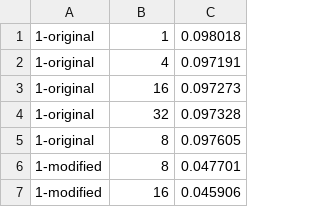
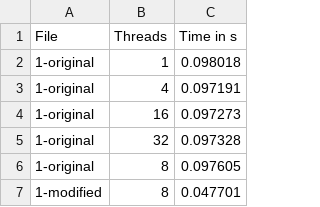
Before and after one commit to davirieser/ParrProg, a CSV file: 10/Ex02_Time.csv, drawn as a sheet; only a part is shown; the shorter side is filled out with more unchanged rows; the diff names each change by its address in the sheet, - before the commit and + after, or states it on an @@ line.

Commit message:
Added row with labels and plotted times.

```diff
--- a/10/Ex02_Time.csv
+++ b/10/Ex02_Time.csv
+row 1: File | Threads | Time in s
```
Also changed, not shown: 1 other file.
